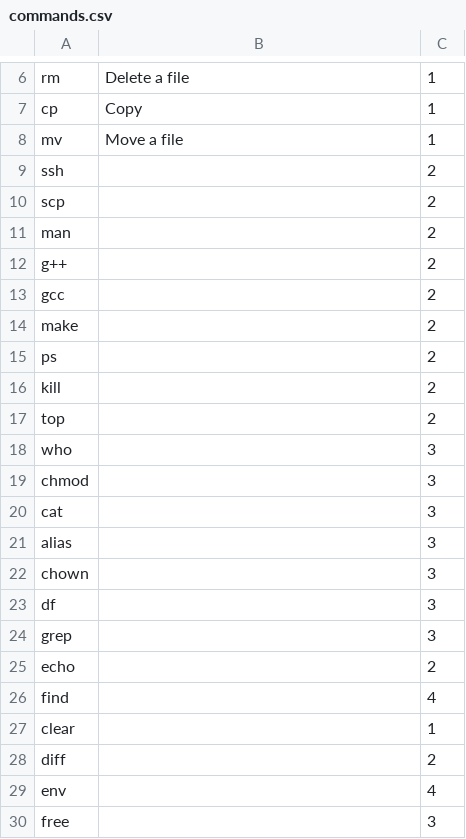
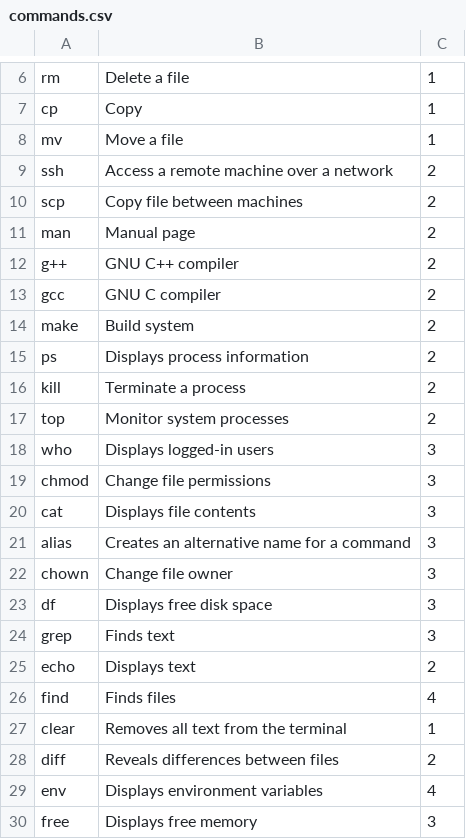
Before and after one commit to mathletedev/cpt_s, a CSV file: 223/assignments/pa1/data/commands.csv, drawn as a sheet; only a part is shown, gaps mark what is left out.

Commit message:
feat: update command descriptions

```diff
--- a/223/assignments/pa1/data/commands.csv
+++ b/223/assignments/pa1/data/commands.csv
@@ -8,23 +8,23 @@ cp,"Copy",1
 mv,"Move a file",1
-ssh,"",2
-scp,"",2
-man,"",2
-g++,"",2
-gcc,"",2
-make,"",2
-ps,"",2
-kill,"",2
-top,"",2
-who,"",3
-chmod,"",3
-cat,"",3
-alias,"",3
-chown,"",3
-df,"",3
-grep,"",3
-echo,"",2
-find,"",4
-clear,"",1
-diff,"",2
-env,"",4
-free,"",3
+ssh,"Access a remote machine over a network",2
+scp,"Copy file between machines",2
+man,"Manual page",2
+g++,"GNU C++ compiler",2
+gcc,"GNU C compiler",2
+make,"Build system",2
+ps,"Displays process information",2
+kill,"Terminate a process",2
+top,"Monitor system processes",2
+who,"Displays logged-in users",3
+chmod,"Change file permissions",3
+cat,"Displays file contents",3
+alias,"Creates an alternative name for a command",3
+chown,"Change file owner",3
+df,"Displays free disk space",3
+grep,"Finds text",3
+echo,"Displays text",2
+find,"Finds files",4
+clear,"Removes all text from the terminal",1
+diff,"Reveals differences between files",2
+env,"Displays environment variables",4
+free,"Displays free memory",3
```
Also changed, not shown: 1 other file.
